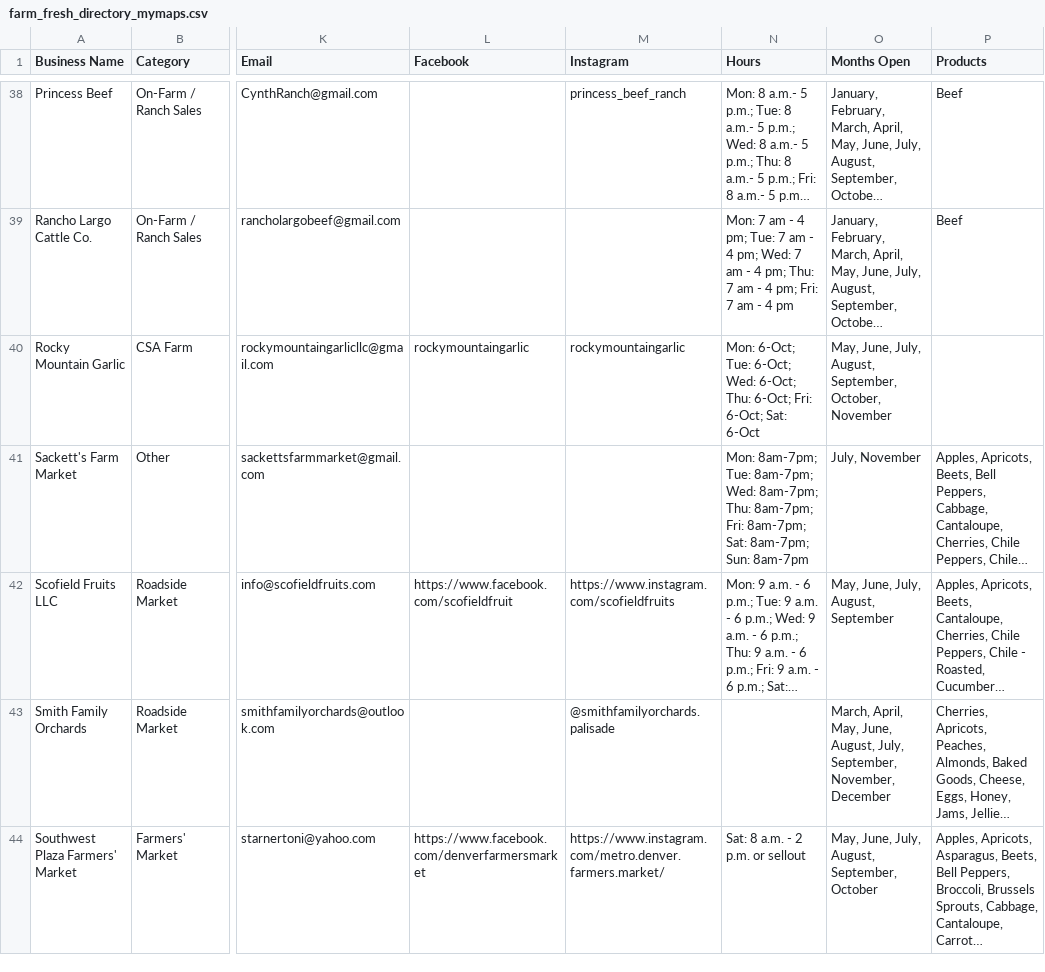
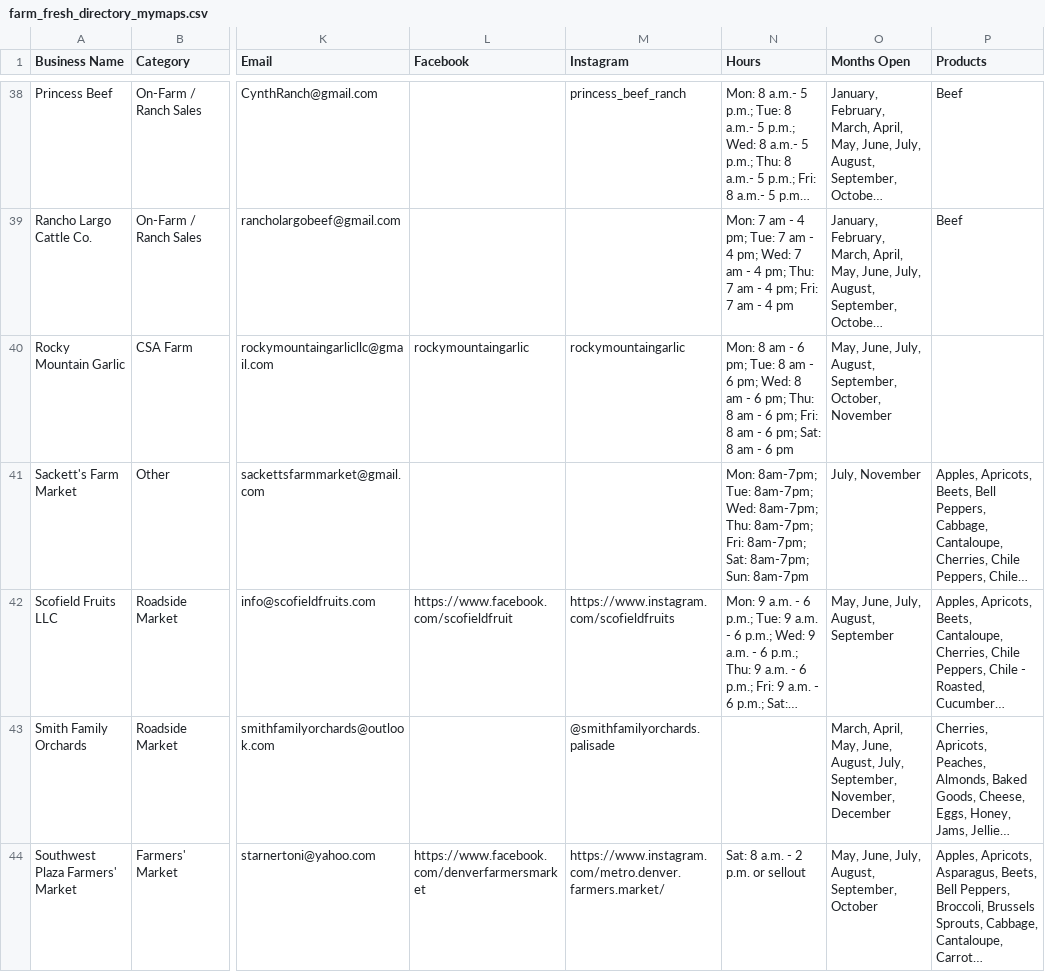
Before and after one commit to dbrown-creator/colorado-farm-trail, a CSV file: data-compiled/farm_fresh_directory_mymaps.csv, drawn as a sheet; only a part is shown, gaps mark what is left out; long unchanged cells end in …; the diff names each change by its address in the sheet, - before the commit and + after, or states it on an @@ line.

```diff
--- a/data-compiled/farm_fresh_directory_mymaps.csv
+++ b/data-compiled/farm_fresh_directory_mymaps.csv
-N40 (Hours): Mon: 6-Oct; Tue: 6-Oct; Wed: 6-Oct; Thu: 6-Oct; Fri: 6-Oct; Sat: 6-Oct
+N40 (Hours): Mon: 8 am - 6 pm; Tue: 8 am - 6 pm; Wed: 8 am - 6 pm; Thu: 8 am - 6 pm; Fri: 8 am - 6 pm; Sat: 8 am - 6 pm
```
Also changed, not shown: 2 other files.
